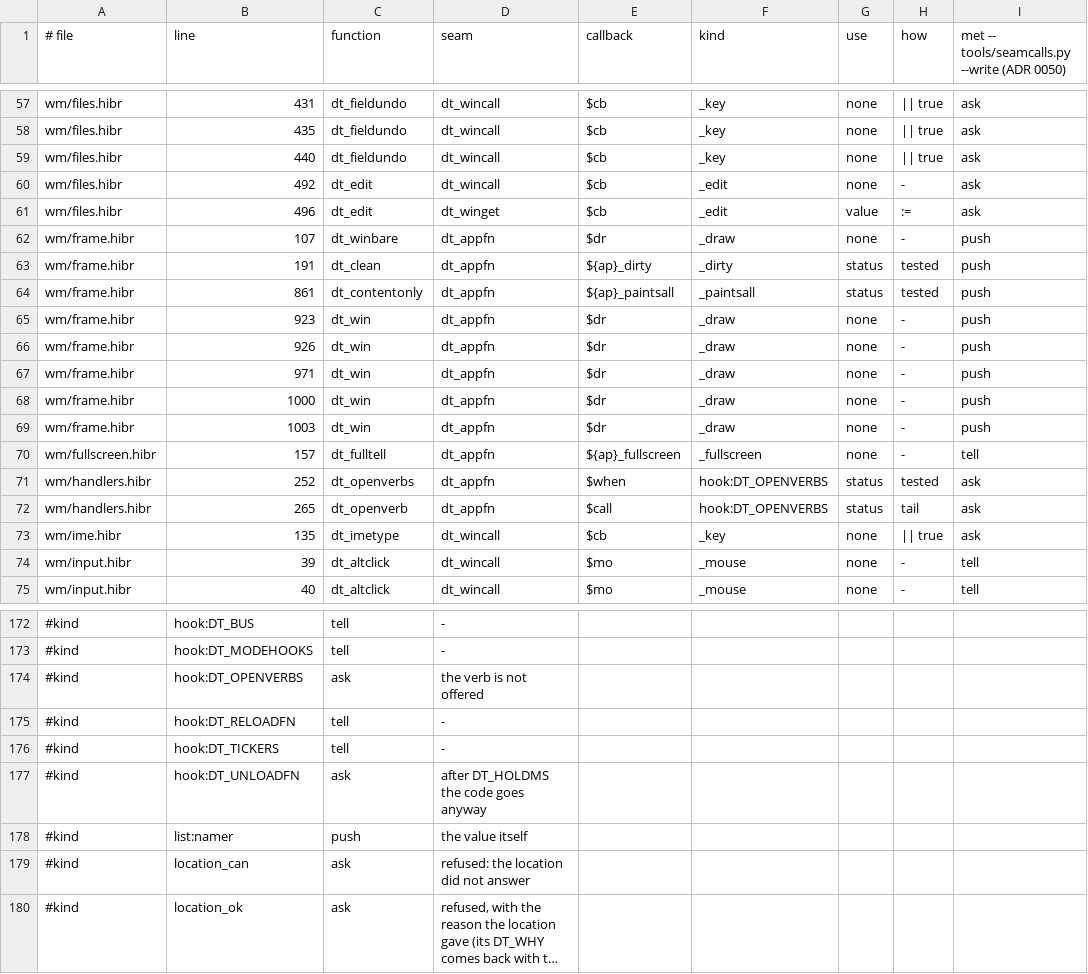
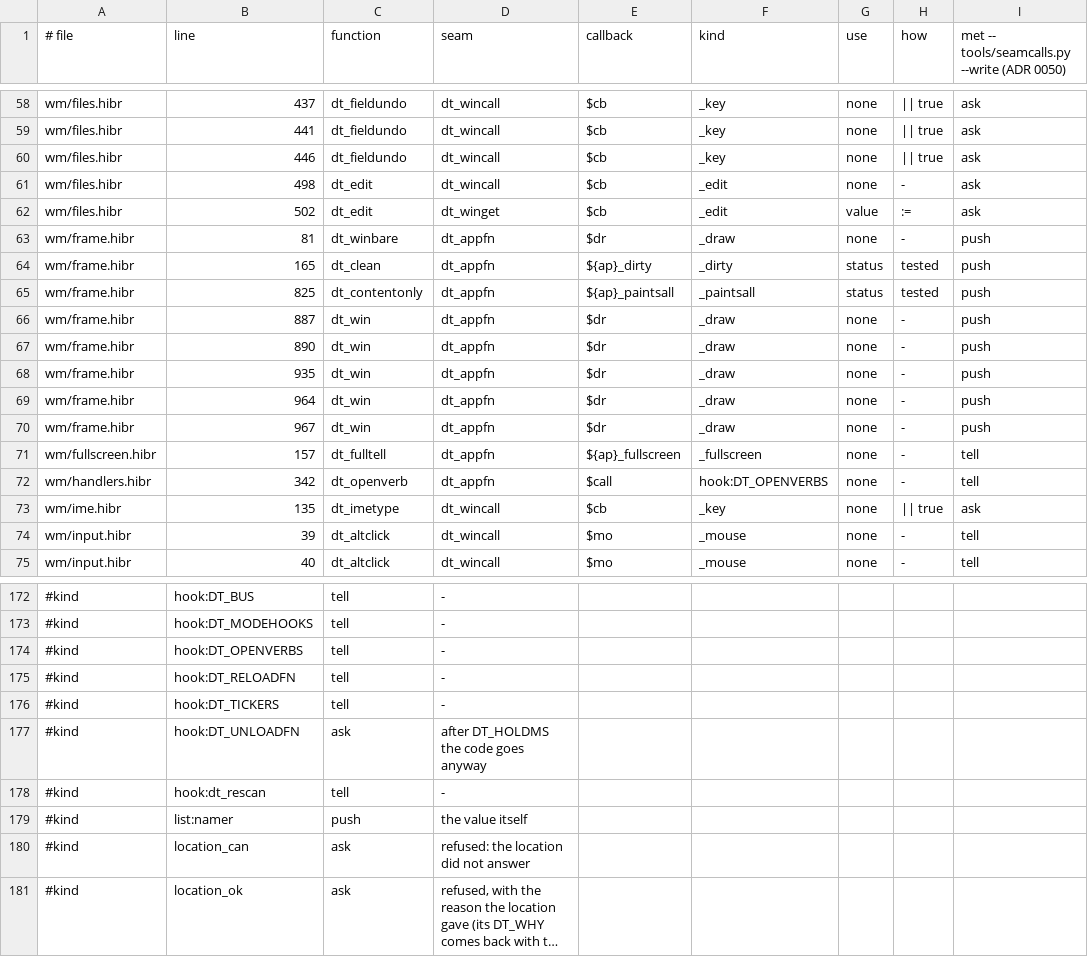
Before and after one commit to osakka/hibr, a TSV file: programs/desktop/seamcalls.tsv, drawn as a sheet; only a part is shown, gaps mark what is left out; long unchanged cells end in …; removed rows and columns are numbered as before the commit, all else as after; the diff covers the shown part only; the diff names each change by its address in the sheet, - before the commit and + after, or states it on an @@ line.

```diff
--- a/programs/desktop/seamcalls.tsv
+++ b/programs/desktop/seamcalls.tsv
-B58 (line): 431
+B58 (line): 437
-B59 (line): 435
+B59 (line): 441
-B60 (line): 440
+B60 (line): 446
-B61 (line): 492
+B61 (line): 498
-B62 (line): 496
+B62 (line): 502
-B63 (line): 107
+B63 (line): 81
-B64 (line): 191
+B64 (line): 165
-B65 (line): 861
+B65 (line): 825
-B66 (line): 923
+B66 (line): 887
-B67 (line): 926
+B67 (line): 890
-B68 (line): 971
+B68 (line): 935
-B69 (line): 1000
+B69 (line): 964
-B70 (line): 1003
+B70 (line): 967
-row 71: wm/handlers.hibr | 252 | dt_openverbs | dt_appfn | $when | hook:DT_OPENVERBS | status | tested | ask
-B72 (line): 265
+B72 (line): 342
-G72 (use): status
+G72 (use): none
-H72 (how): tail
+H72 (how): -
-I72: ask
+I72: tell
-C174 (function): ask
+C174 (function): tell
-D174 (seam): the verb is not offered
+D174 (seam): -
+row 178: #kind | hook:dt_rescan | tell | -
```
Also changed, not shown: 1 added row and 44 edited cells elsewhere in this file, docs/adr/0050-state.tsv, programs/desktop/callsites.tsv, 22 other files.
